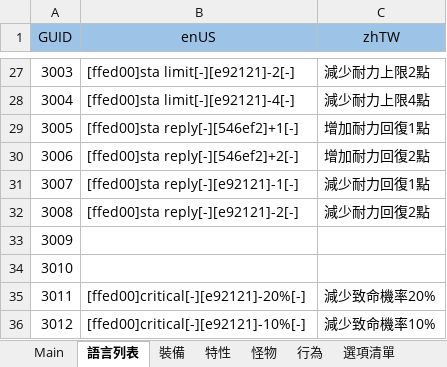
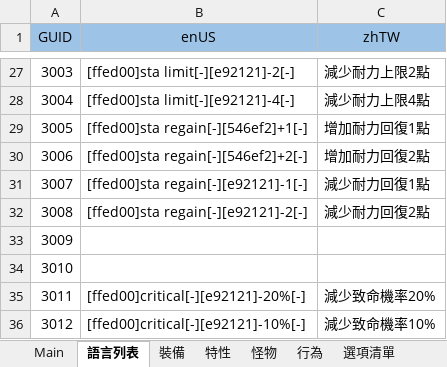
Before and after one commit to yinweli/project_acg, an Excel workbook: Doc/dbf.xlsm, sheet 語言列表, drawn as a sheet; only a part is shown, gaps mark what is left out; values as stored, in another font and other column widths than the file's, no borders; table styles not drawn; the diff names each change by its address in the sheet, - before the commit and + after, or states it on an @@ line.

```diff
--- a/Doc/dbf.xlsm (sheet 語言列表)
+++ b/Doc/dbf.xlsm (sheet 語言列表)
-B29 (enUS): [ffed00]sta reply[-][546ef2]+1[-]
+B29 (enUS): [ffed00]sta regain[-][546ef2]+1[-]
-B30 (enUS): [ffed00]sta reply[-][546ef2]+2[-]
+B30 (enUS): [ffed00]sta regain[-][546ef2]+2[-]
-B31 (enUS): [ffed00]sta reply[-][e92121]-1[-]
+B31 (enUS): [ffed00]sta regain[-][e92121]-1[-]
-B32 (enUS): [ffed00]sta reply[-][e92121]-2[-]
+B32 (enUS): [ffed00]sta regain[-][e92121]-2[-]
```
Also changed, not shown: sheet Language, 2 other files.
